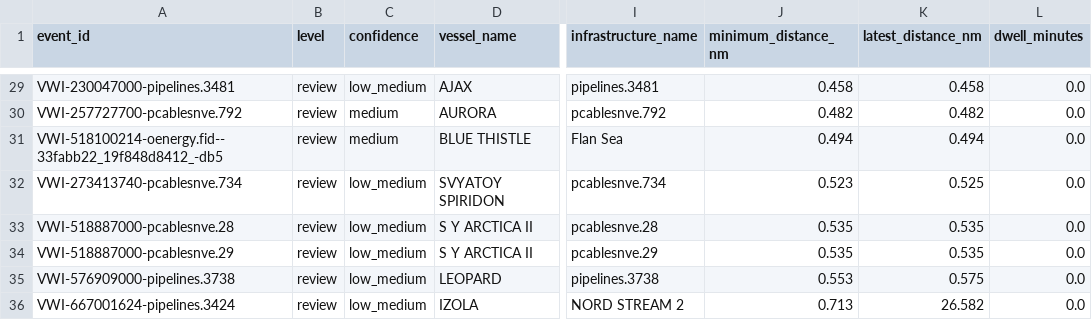
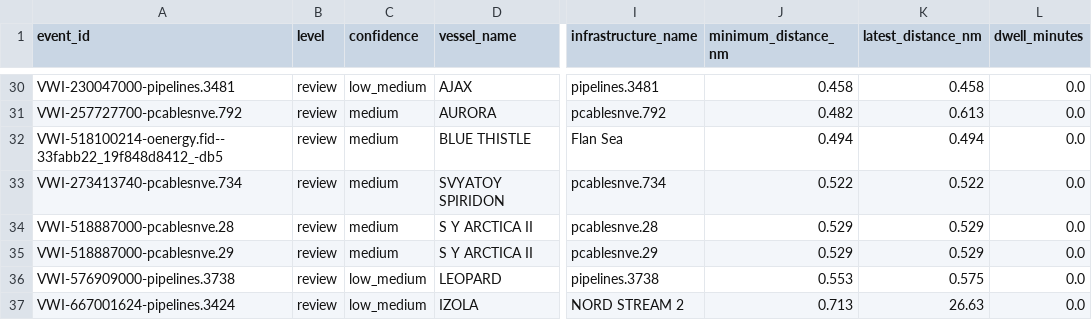
Before and after one commit to mowlsint/VoodooWhiskers, a CSV file: public/downloads/infrastructure_watch_latest.csv, drawn as a sheet; only a part is shown, gaps mark what is left out; addresses are those after the commit; the diff covers the shown part only; the diff names each change by its address in the sheet, - before the commit and + after, or states it on an @@ line.

```diff
--- a/public/downloads/infrastructure_watch_latest.csv
+++ b/public/downloads/infrastructure_watch_latest.csv
-K31 (latest_distance_nm): 0.482
+K31 (latest_distance_nm): 0.613
-C33:C35 (confidence): low_medium
+C33:C35 (confidence): medium
-J33 (minimum_distance_nm): 0.523
+J33 (minimum_distance_nm): 0.522
-K33 (latest_distance_nm): 0.525
+K33 (latest_distance_nm): 0.522
-J34:J35 (minimum_distance_nm): 0.535
+J34:J35 (minimum_distance_nm): 0.529
-K34:K35 (latest_distance_nm): 0.535
+K34:K35 (latest_distance_nm): 0.529
-K37 (latest_distance_nm): 26.582
+K37 (latest_distance_nm): 26.63
```
Also changed, not shown: 2 added rows, 1 removed row and 24 edited cells elsewhere in this file, public/downloads/voi_list_latest.csv, 24 other files.
